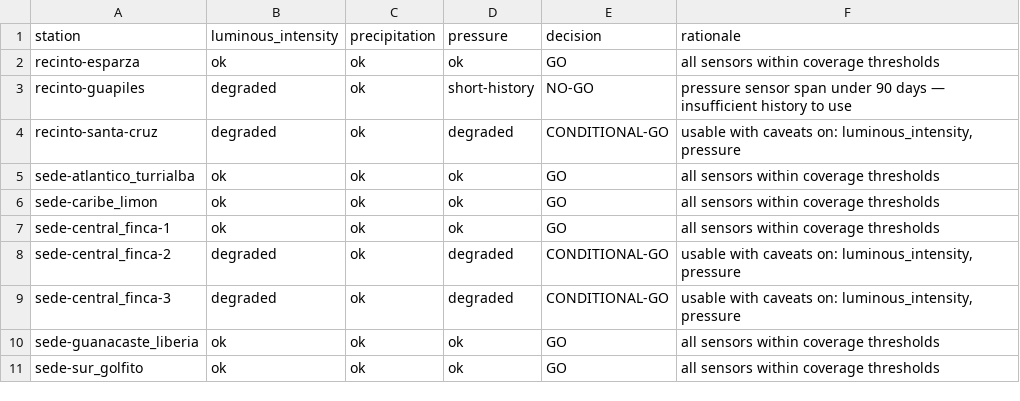
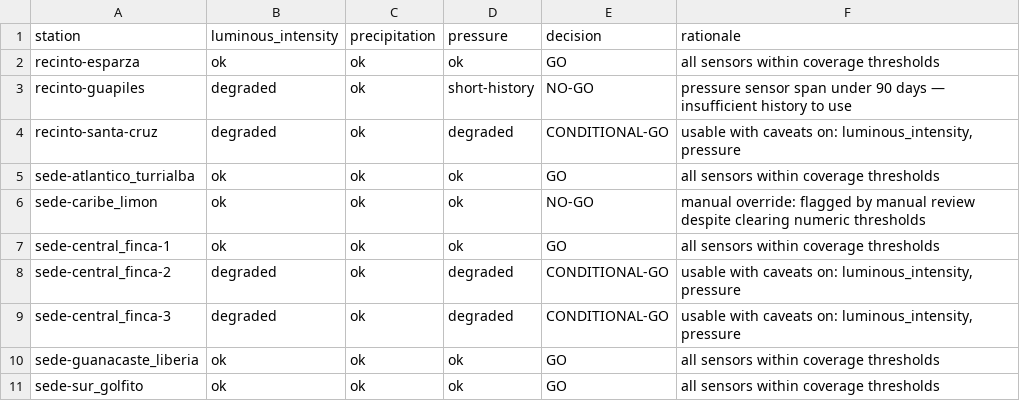
Before and after one commit to isaac-pm/uema, a CSV file: reports/data_audit/station_recommendation.csv, drawn as a sheet.

```diff
--- a/reports/data_audit/station_recommendation.csv
+++ b/reports/data_audit/station_recommendation.csv
@@ -5,3 +5,3 @@ recinto-santa-cruz,degraded,ok,degraded,CONDITIONAL-GO,"usable with caveats on:
 sede-atlantico_turrialba,ok,ok,ok,GO,all sensors within coverage thresholds
-sede-caribe_limon,ok,ok,ok,GO,all sensors within coverage thresholds
+sede-caribe_limon,ok,ok,ok,NO-GO,manual override: flagged by manual review despite clearing numeric thresholds
 sede-central_finca-1,ok,ok,ok,GO,all sensors within coverage thresholds
```
Also changed, not shown: 5 other files.
